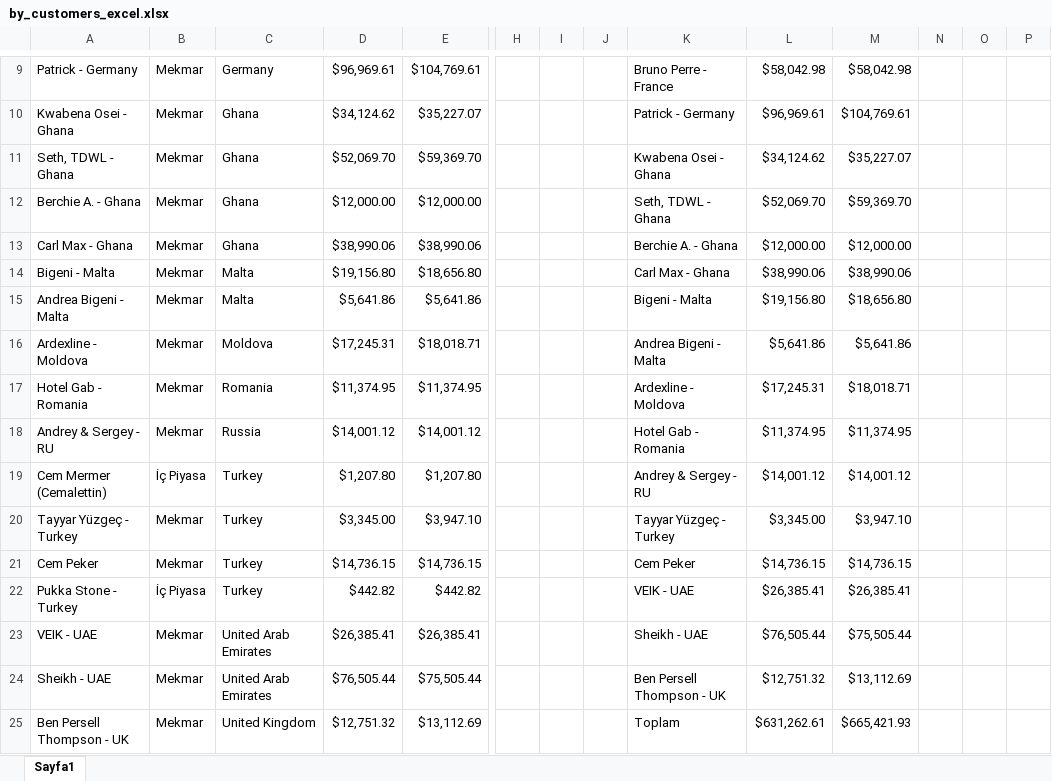
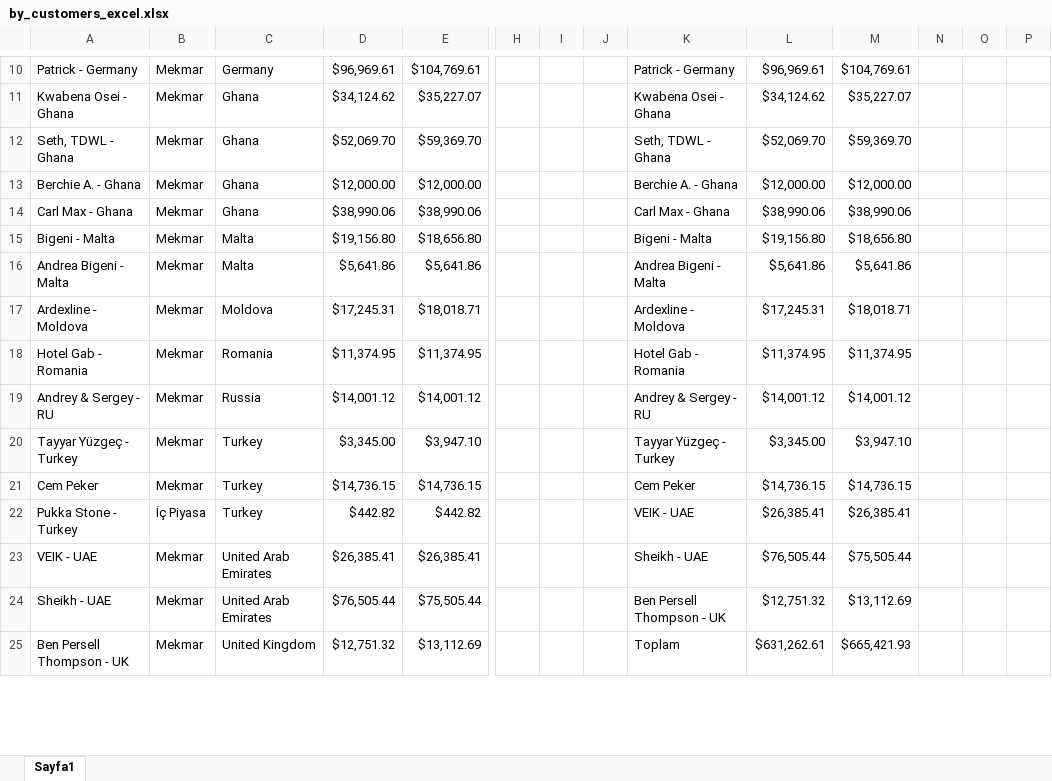
Before and after one commit to Thusuaso/newprojectservis, an Excel workbook: resource_api/raporlar/dosyalar/by_customers_excel.xlsx, sheet Sayfa1, drawn as a sheet; only a part is shown, gaps mark what is left out; values as stored, in another font and other column widths than the file's, no cell formats; removed rows and columns are numbered as before the commit, all else as after; rows hold the shown columns only; the diff covers the shown part only; the diff names each change by its address in the sheet, - before the commit and + after, or states it on an @@ line.

```diff
--- a/resource_api/raporlar/dosyalar/by_customers_excel.xlsx (sheet Sayfa1)
+++ b/resource_api/raporlar/dosyalar/by_customers_excel.xlsx (sheet Sayfa1)
-K10: Bruno Perre - France
+K10: Patrick - Germany
-L10: $58,042.98
+L10: $96,969.61
-M10: $58,042.98
+M10: $104,769.61
-K11: Patrick - Germany
+K11: Kwabena Osei - Ghana
-L11: $96,969.61
+L11: $34,124.62
-M11: $104,769.61
+M11: $35,227.07
-K12: Kwabena Osei - Ghana
+K12: Seth, TDWL - Ghana
-L12: $34,124.62
+L12: $52,069.70
-M12: $35,227.07
+M12: $59,369.70
-K13: Seth, TDWL - Ghana
+K13: Berchie A. - Ghana
-L13: $52,069.70
+L13: $12,000.00
-M13: $59,369.70
+M13: $12,000.00
-K14: Berchie A. - Ghana
+K14: Carl Max - Ghana
-L14: $12,000.00
+L14: $38,990.06
-M14: $12,000.00
+M14: $38,990.06
-K15: Carl Max - Ghana
+K15: Bigeni - Malta
-L15: $38,990.06
+L15: $19,156.80
-M15: $38,990.06
+M15: $18,656.80
-K16: Bigeni - Malta
+K16: Andrea Bigeni - Malta
-L16: $19,156.80
+L16: $5,641.86
-M16: $18,656.80
+M16: $5,641.86
-K17: Andrea Bigeni - Malta
+K17: Ardexline - Moldova
-L17: $5,641.86
+L17: $17,245.31
-M17: $5,641.86
+M17: $18,018.71
-K18: Ardexline - Moldova
+K18: Hotel Gab - Romania
-L18: $17,245.31
+L18: $11,374.95
-M18: $18,018.71
+M18: $11,374.95
-K19: Hotel Gab - Romania
+K19: Andrey & Sergey - RU
-L19: $11,374.95
+L19: $14,001.12
-M19: $11,374.95
+M19: $14,001.12
-row 19: Cem Mermer (Cemalettin) | İç Piyasa | Turkey | $1,207.80 | $1,207.80 |  |  |  | Andrey & Sergey - RU | $14,001.12 | $14,001.12
```
Also changed, not shown: 1 added row, 64 edited cells and merged cells elsewhere in this sheet, cell formats, resource_api/raporlar/dosyalar/by_marketing_detail_excel.xlsx, resource_api/raporlar/dosyalar/by_po_uretim_liste.xlsx, 9 other files.
